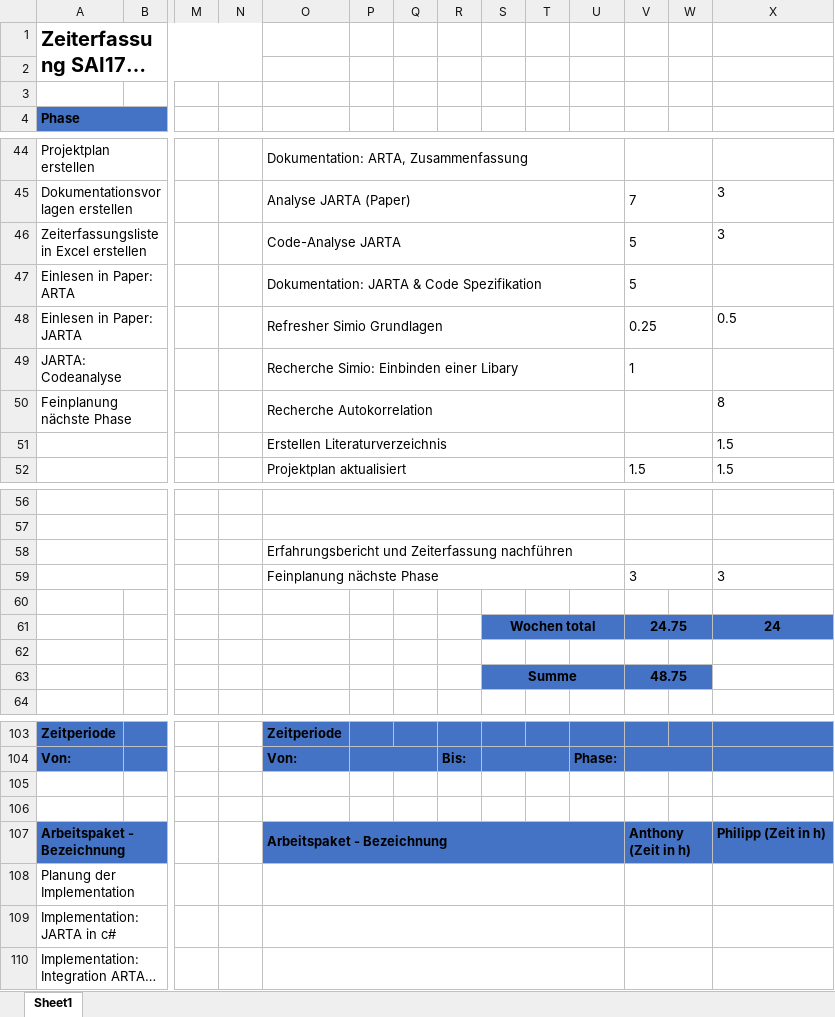
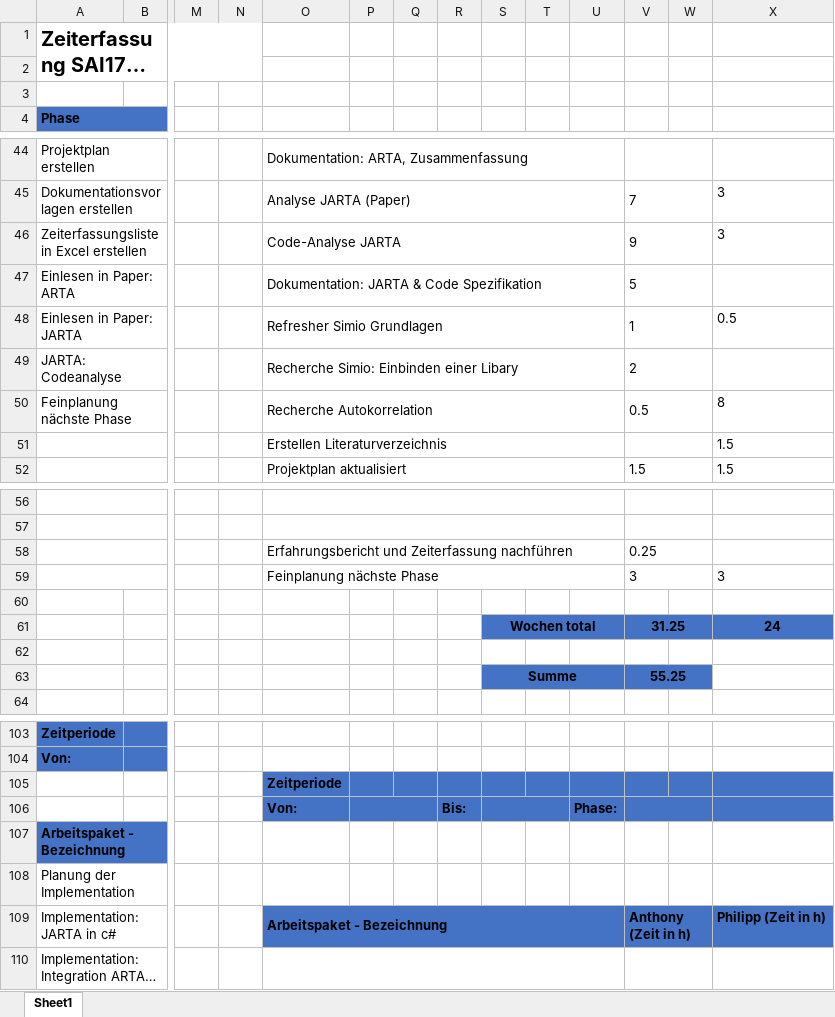
Before and after one commit to lulzzz/Semesterarbeit-HS-2017-2018, an Excel workbook: 01_Projektmanagement/Zeiterfassung.xlsx, sheet Sheet1, drawn as a sheet; only a part is shown, gaps mark what is left out; long unchanged cells end in …; values as stored, in another font and other column widths than the file's, no borders; removed rows and columns are numbered as before the commit, all else as after; rows hold the shown columns only; the diff covers the shown part only; the diff names each change by its address in the sheet, - before the commit and + after, or states it on an @@ line.

```diff
--- a/01_Projektmanagement/Zeiterfassung.xlsx (sheet Sheet1)
+++ b/01_Projektmanagement/Zeiterfassung.xlsx (sheet Sheet1)
-V46: 5
+V46: 9
-V48: 0.25
+V48: 1
-V49: 1
+V49: 2
-V50: (empty)
+V50: 0.5
-V58: (empty)
+V58: 0.25
-V61: 24.75
+V61: 31.25
-V63: 48.75
+V63: 55.25
-O103: Zeitperiode
+O103: (empty)
-O103:X104 fill: #4472C4
+O103:X104 fill: none
-O104: Von:
+O104: (empty)
-P104:Q104 merged
-R104: Bis:
+R104: (empty)
-S104:T104 merged
-U104: Phase:
+U104: (empty)
-V104:W104 merged
-O105: (empty)
+O105: Zeitperiode
-O105:X106 fill: none
+O105:X106 fill: #4472C4
-row 106: (empty)
+row 106:  |  |  |  | Von: |  |  | Bis: |  |  | Phase:
+P106:Q106 merged
+S106:T106 merged
+V106:W106 merged
-O107: Arbeitspaket - Bezeichnung
+O107: (empty)
-O107:X107 fill: #4472C4
+O107:X107 fill: none
-O107:U107 merged
-V107: Anthony (Zeit in h)
+V107: (empty)
-V107:W107 merged
-X107: Philipp (Zeit in h)
+X107: (empty)
-O108:U108 merged
-V108:W108 merged
-row 109: Implementation: JARTA in c#
+row 109: Implementation: JARTA in c# |  |  |  | Arbeitspaket - Bezeichnung |  |  |  |  |  |  | Anthony (Zeit in h) |  | Philipp (Zeit in h)
```
Also changed, not shown: 26 added rows, 24 removed rows, 1 moved row, 18 edited cells, cell formats and merged cells elsewhere in this sheet, formulas that keep their value, ToDoList.xlsx, 3 other files.
